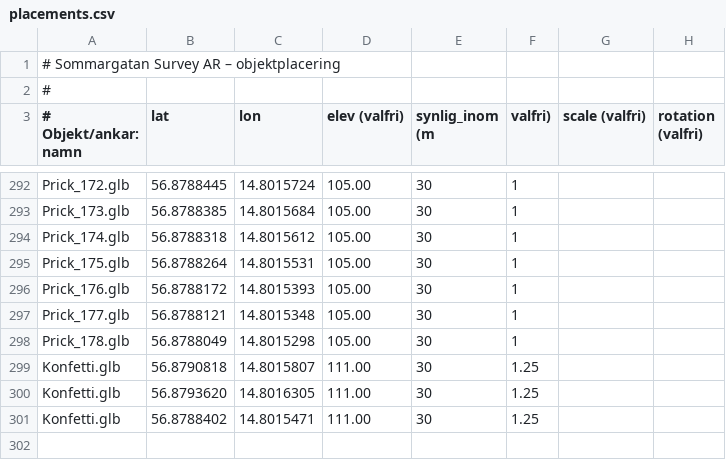
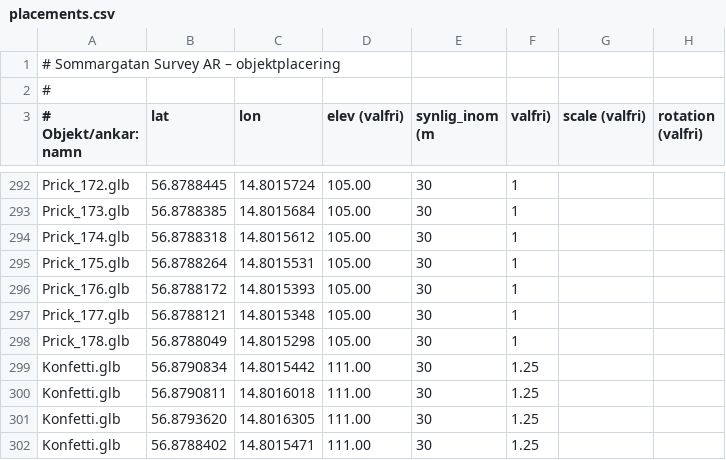
Before and after one commit to henkegyllen/Sommargata, a CSV file: assets/placements.csv, drawn as a sheet; only a part is shown, gaps mark what is left out.

Commit message:
Update placements.csv

```diff
--- a/assets/placements.csv
+++ b/assets/placements.csv
@@ -298,3 +298,4 @@ Prick_177.glb,56.8788121,14.8015348,105.00,30,1
 Prick_178.glb,56.8788049,14.8015298,105.00,30,1
-Konfetti.glb,56.8790818,14.8015807,111.00,30,1.25
+Konfetti.glb,56.8790834,14.8015442,111.00,30,1.25
+Konfetti.glb,56.8790811,14.8016018,111.00,30,1.25
 Konfetti.glb,56.8793620,14.8016305,111.00,30,1.25
```
